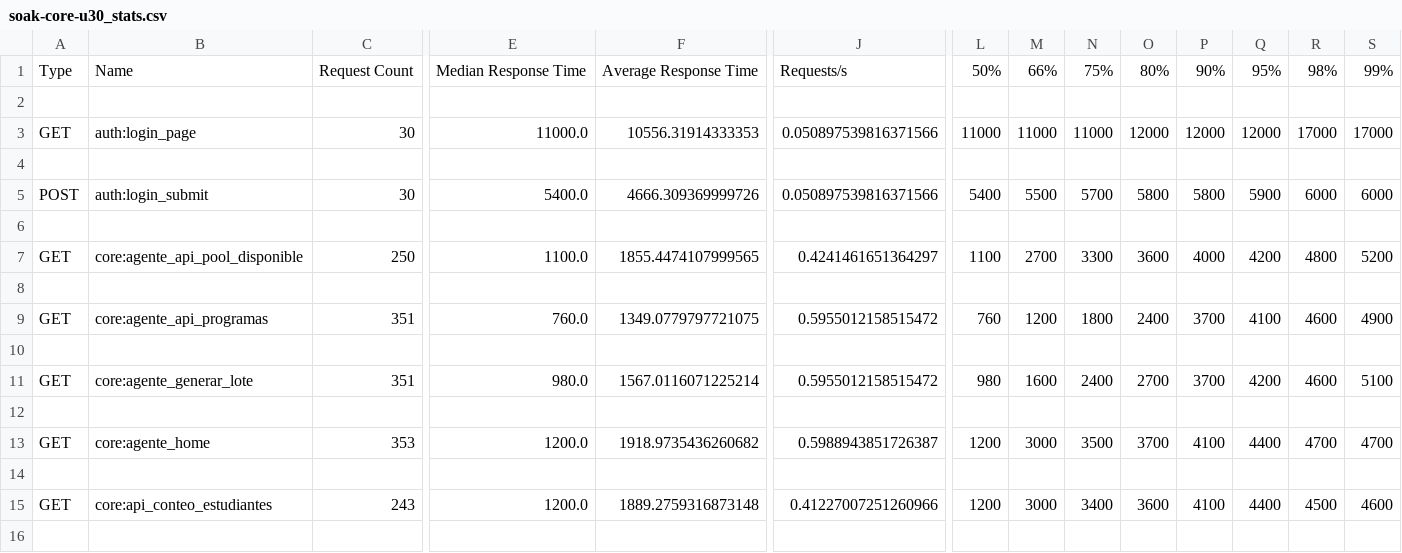
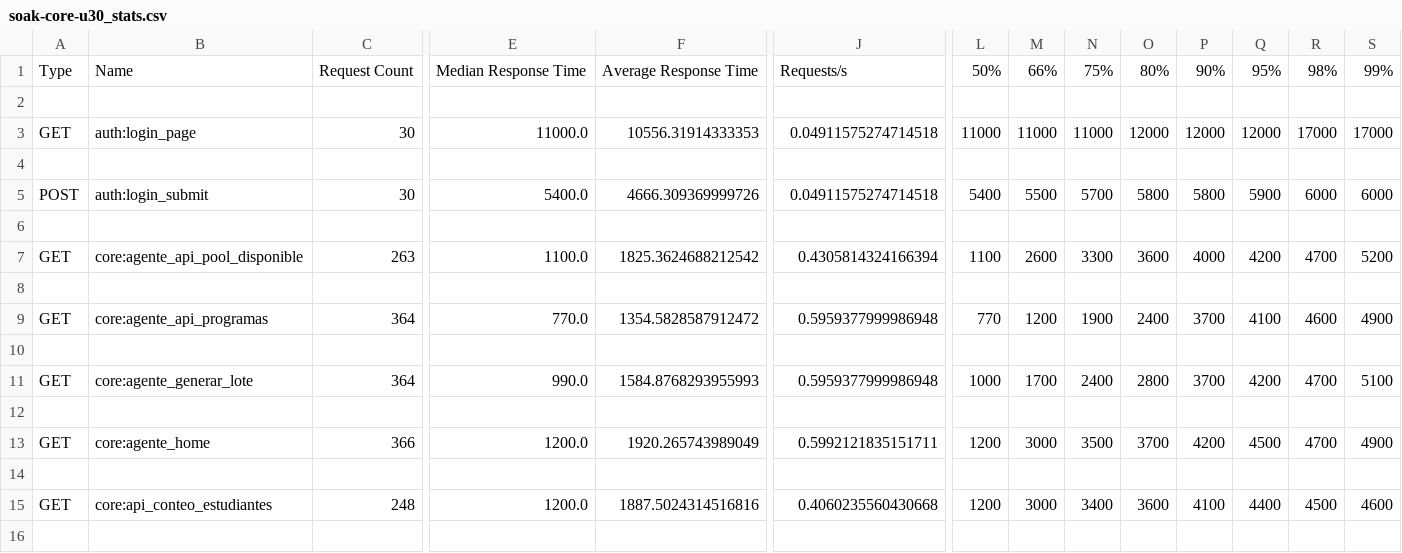
Before and after one commit to erpplaneacion-eng/ERP_CHVS, a CSV file: erp_chvs/loadtest/reports/20260403-152920/soak-core-u30_stats.csv, drawn as a sheet; only a part is shown, gaps mark what is left out; the diff covers the shown part only; the diff names each change by its address in the sheet, - before the commit and + after, or states it on an @@ line.

```diff
--- a/erp_chvs/loadtest/reports/20260403-152920/soak-core-u30_stats.csv
+++ b/erp_chvs/loadtest/reports/20260403-152920/soak-core-u30_stats.csv
-J3: 0.050897539816371566
+J3: 0.04911575274714518
-J5: 0.050897539816371566
+J5: 0.04911575274714518
-C7: 250
+C7: 263
-F7: 1855.4474107999565
+F7: 1825.3624688212542
-J7: 0.4241461651364297
+J7: 0.4305814324166394
-M7: 2700
+M7: 2600
-R7: 4800
+R7: 4700
-C9: 351
+C9: 364
-E9: 760.0
+E9: 770.0
-F9: 1349.0779797721075
+F9: 1354.5828587912472
-J9: 0.5955012158515472
+J9: 0.5959377999986948
-L9: 760
+L9: 770
-N9: 1800
+N9: 1900
-C11: 351
+C11: 364
-E11: 980.0
+E11: 990.0
-F11: 1567.0116071225214
+F11: 1584.8768293955993
-J11: 0.5955012158515472
+J11: 0.5959377999986948
-L11: 980
+L11: 1000
-M11: 1600
+M11: 1700
-O11: 2700
+O11: 2800
-R11: 4600
+R11: 4700
-C13: 353
+C13: 366
-F13: 1918.9735436260682
+F13: 1920.265743989049
-J13: 0.5988943851726387
+J13: 0.5992121835151711
-P13: 4100
+P13: 4200
-Q13: 4400
+Q13: 4500
-S13: 4700
+S13: 4900
-C15: 243
+C15: 248
-F15: 1889.2759316873148
+F15: 1887.5024314516816
-J15: 0.41227007251260966
+J15: 0.4060235560430668
```
Also changed, not shown: 68 edited cells elsewhere in this file, 1 other file.
